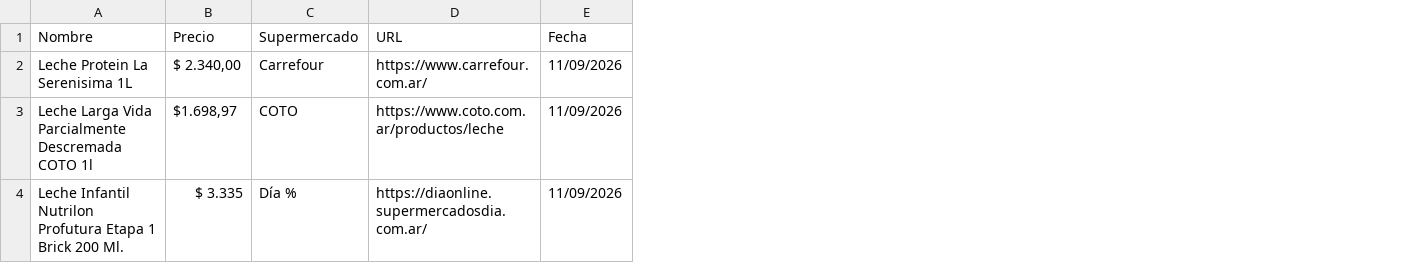
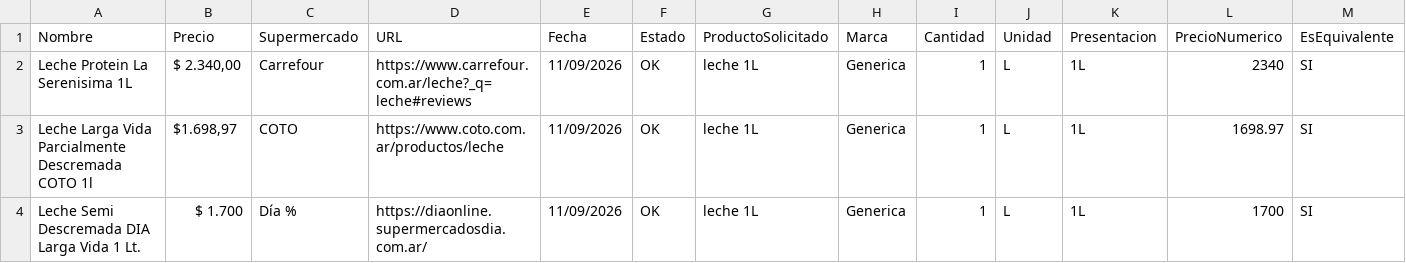
Before and after one commit to SantiagoAllaud/rpa-tagui-super, a CSV file: resultados.csv, drawn as a sheet; the diff names each change by its address in the sheet, - before the commit and + after, or states it on an @@ line.

```diff
--- a/resultados.csv
+++ b/resultados.csv
+column F (Estado), rows 2-4: all OK
+column G (ProductoSolicitado), rows 2-4: all leche 1L
+column H (Marca), rows 2-4: all Generica
+column I (Cantidad), rows 2-4: all 1
+column J (Unidad), rows 2-4: all L
+column K (Presentacion), rows 2-4: all 1L
+column L (PrecioNumerico), rows 2-4: 2340 | 1698.97 | 1700
+column M (EsEquivalente), rows 2-4: all SI
-D2 (URL): https://www.carrefour.com.ar/
+D2 (URL): https://www.carrefour.com.ar/leche?_q=leche#reviews
-A4 (Nombre): Leche Infantil Nutrilon Profutura Etapa 1 Brick 200 Ml.
+A4 (Nombre): Leche Semi Descremada DIA Larga Vida 1 Lt.
-B4 (Precio): $ 3.335
+B4 (Precio): $ 1.700
```
Also changed, not shown: 5 other files.
